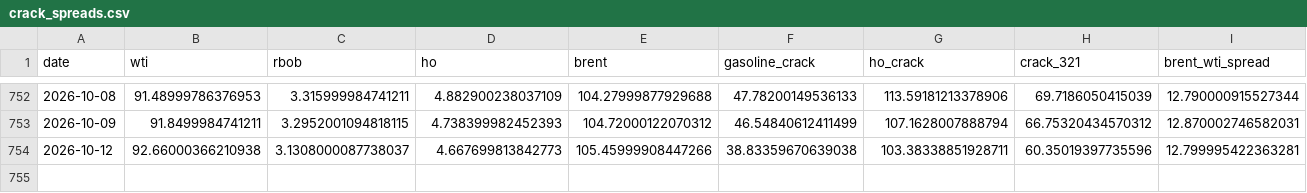
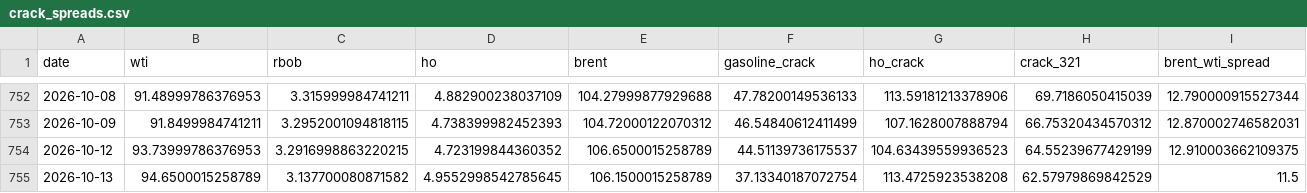
Before and after one commit to ela113arm-arch/macro-data-tracker, a CSV file: data/crack_spreads.csv, drawn as a sheet; only a part is shown, gaps mark what is left out; rows hold the shown columns only; the diff covers the shown part only; the diff names each change by its address in the sheet, - before the commit and + after, or states it on an @@ line.

```diff
--- a/data/crack_spreads.csv
+++ b/data/crack_spreads.csv
-B754 (wti): 92.66000366210938
+B754 (wti): 93.73999786376953
-C754 (rbob): 3.1308000087738037
+C754 (rbob): 3.2916998863220215
-D754 (ho): 4.667699813842773
+D754 (ho): 4.723199844360352
-E754 (brent): 105.45999908447266
+E754 (brent): 106.6500015258789
-F754 (gasoline_crack): 38.83359670639038
+F754 (gasoline_crack): 44.51139736175537
-G754 (ho_crack): 103.38338851928711
+G754 (ho_crack): 104.63439559936523
-H754 (crack_321): 60.35019397735596
+H754 (crack_321): 64.55239677429199
-I754 (brent_wti_spread): 12.799995422363281
+I754 (brent_wti_spread): 12.910003662109375
+row 755: 2026-10-13 | 94.6500015258789 | 3.137700080871582 | 4.9552998542785645 | 106.1500015258789 | 37.13340187072754 | 113.4725923538208 | 62.57979869842529 | 11.5
```
Also changed, not shown: 4 edited cells elsewhere in this file, data/cftc_positioning.csv, data/cot_wti_brent_merged.csv, 20 other files.
